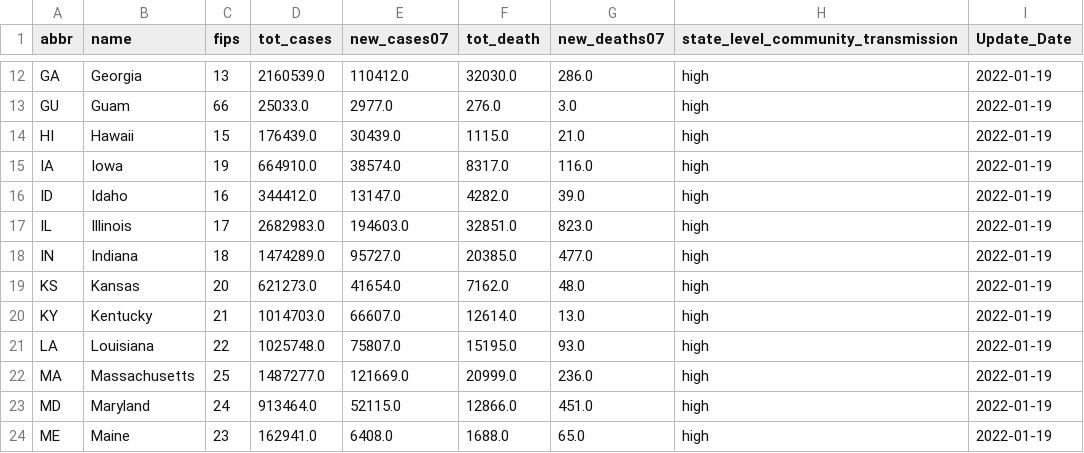
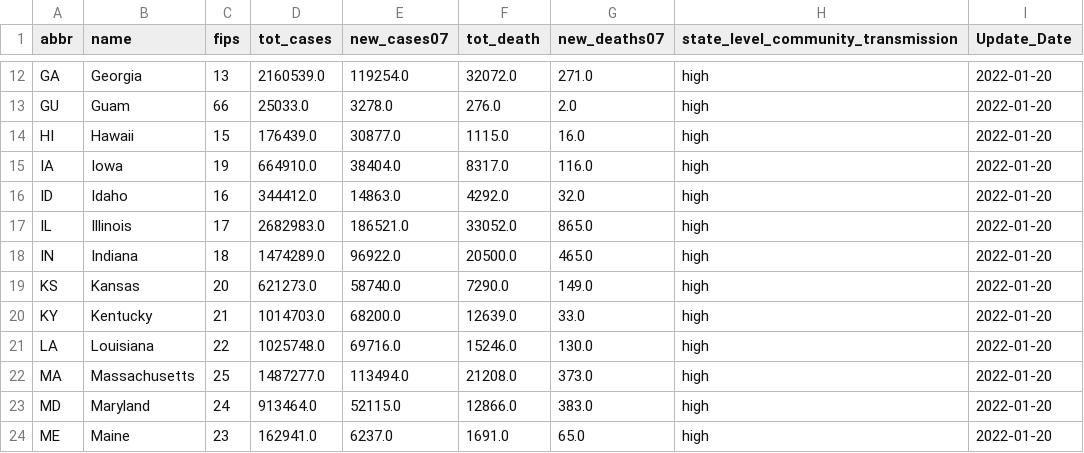
Before and after one commit to Dotdash-Data-Journalism/2021_2021_VWH_covid_by_the_numbers, a CSV file: cdcData.csv, drawn as a sheet; only a part is shown, gaps mark what is left out; the diff covers the shown part only; the diff names each change by its address in the sheet, - before the commit and + after, or states it on an @@ line.

```diff
--- a/cdcData.csv
+++ b/cdcData.csv
-E12 (new_cases07): 110412.0
+E12 (new_cases07): 119254.0
-F12 (tot_death): 32030.0
+F12 (tot_death): 32072.0
-G12 (new_deaths07): 286.0
+G12 (new_deaths07): 271.0
-I12:I24 (Update_Date): 2022-01-19
+I12:I24 (Update_Date): 2022-01-20
-E13 (new_cases07): 2977.0
+E13 (new_cases07): 3278.0
-G13 (new_deaths07): 3.0
+G13 (new_deaths07): 2.0
-E14 (new_cases07): 30439.0
+E14 (new_cases07): 30877.0
-G14 (new_deaths07): 21.0
+G14 (new_deaths07): 16.0
-E15 (new_cases07): 38574.0
+E15 (new_cases07): 38404.0
-E16 (new_cases07): 13147.0
+E16 (new_cases07): 14863.0
-F16 (tot_death): 4282.0
+F16 (tot_death): 4292.0
-G16 (new_deaths07): 39.0
+G16 (new_deaths07): 32.0
-E17 (new_cases07): 194603.0
+E17 (new_cases07): 186521.0
-F17 (tot_death): 32851.0
+F17 (tot_death): 33052.0
-G17 (new_deaths07): 823.0
+G17 (new_deaths07): 865.0
-E18 (new_cases07): 95727.0
+E18 (new_cases07): 96922.0
-F18 (tot_death): 20385.0
+F18 (tot_death): 20500.0
-G18 (new_deaths07): 477.0
+G18 (new_deaths07): 465.0
-E19 (new_cases07): 41654.0
+E19 (new_cases07): 58740.0
-F19 (tot_death): 7162.0
+F19 (tot_death): 7290.0
-G19 (new_deaths07): 48.0
+G19 (new_deaths07): 149.0
-E20 (new_cases07): 66607.0
+E20 (new_cases07): 68200.0
-F20 (tot_death): 12614.0
+F20 (tot_death): 12639.0
-G20 (new_deaths07): 13.0
+G20 (new_deaths07): 33.0
-E21 (new_cases07): 75807.0
+E21 (new_cases07): 69716.0
-F21 (tot_death): 15195.0
+F21 (tot_death): 15246.0
-G21 (new_deaths07): 93.0
+G21 (new_deaths07): 130.0
-E22 (new_cases07): 121669.0
+E22 (new_cases07): 113494.0
-F22 (tot_death): 20999.0
+F22 (tot_death): 21208.0
-G22 (new_deaths07): 236.0
+G22 (new_deaths07): 373.0
-G23 (new_deaths07): 451.0
+G23 (new_deaths07): 383.0
-E24 (new_cases07): 6408.0
+E24 (new_cases07): 6237.0
-F24 (tot_death): 1688.0
+F24 (tot_death): 1691.0
```
Also changed, not shown: 147 edited cells elsewhere in this file.
